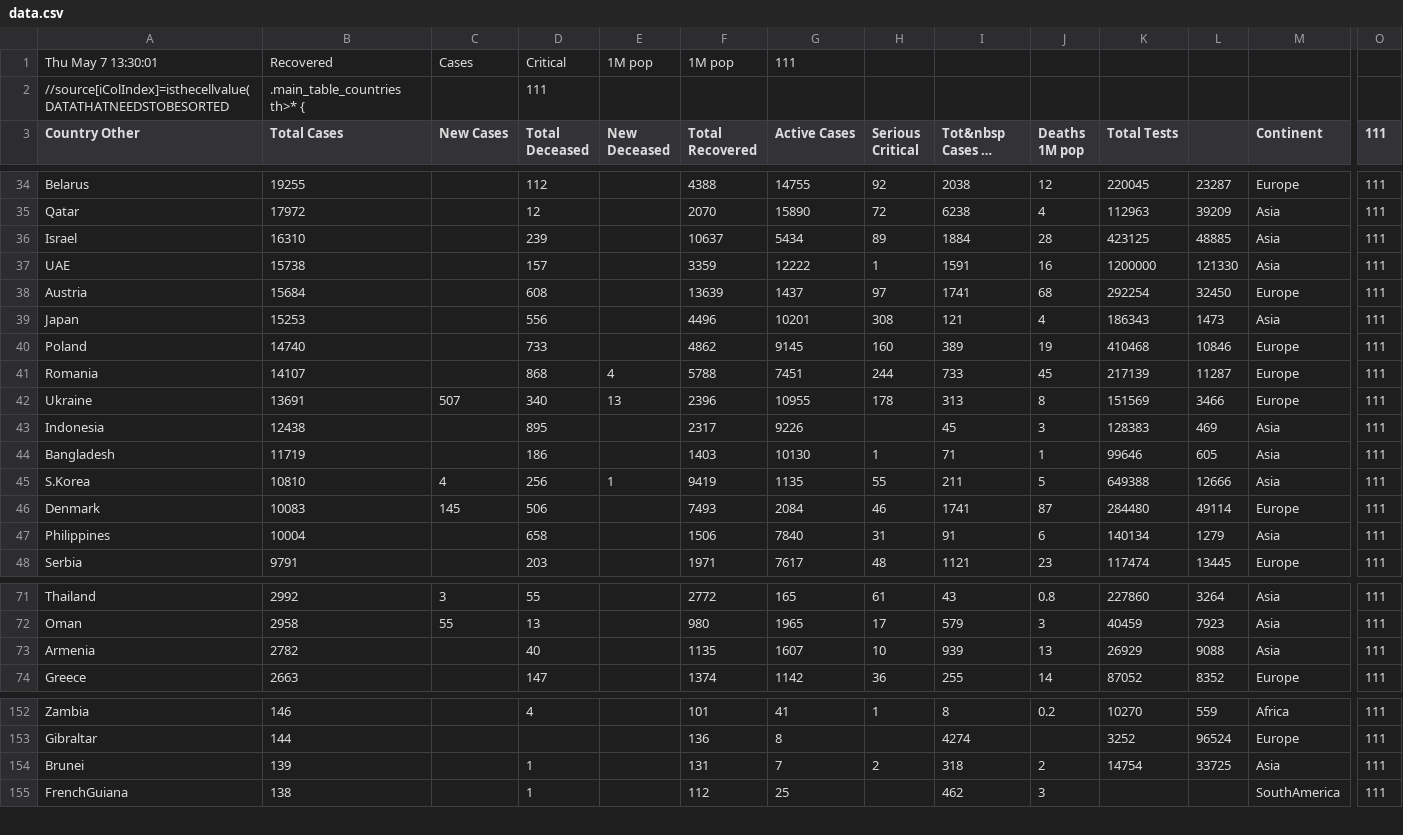
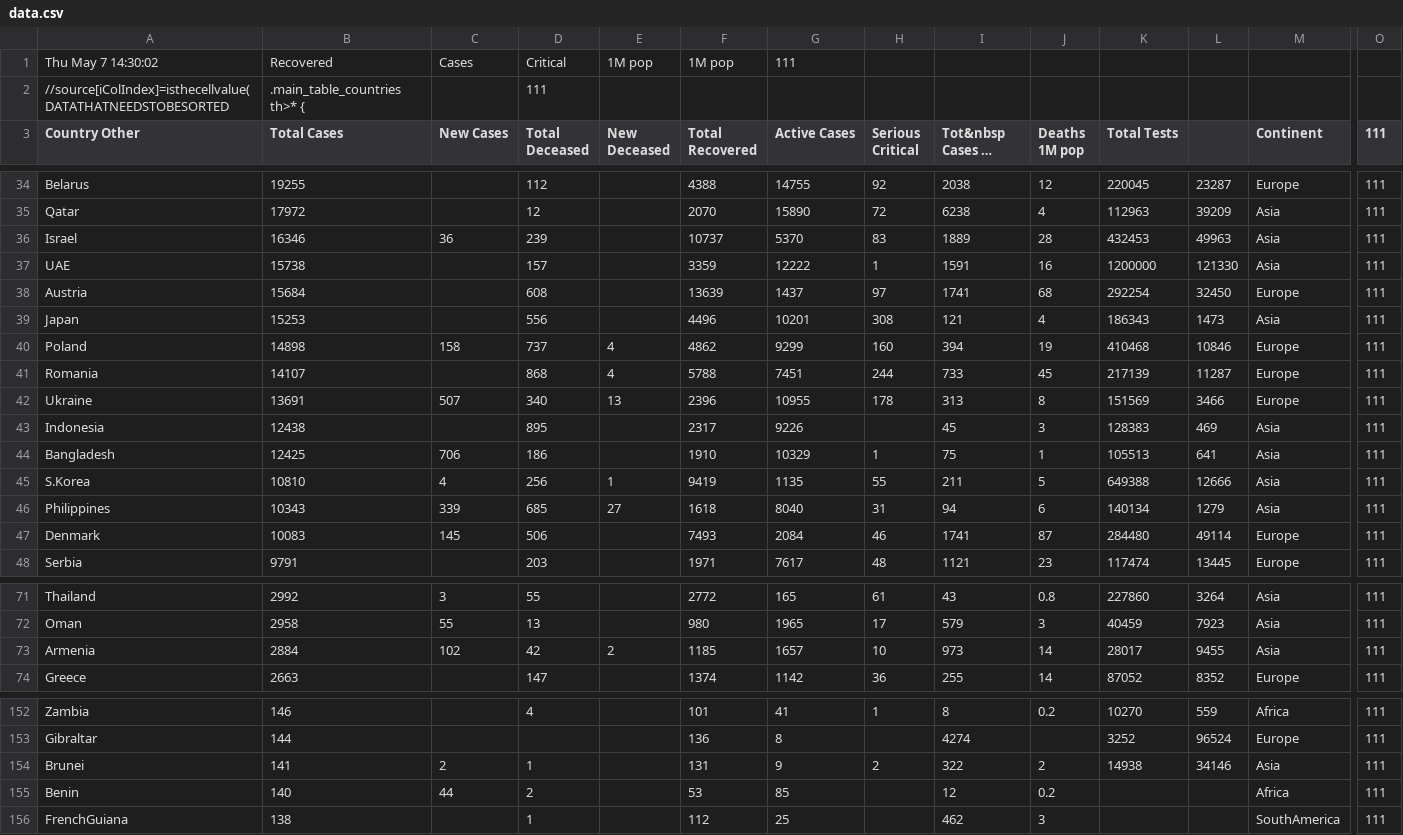
Before and after one commit to hemantaduwarah1/data, a CSV file: data.csv, drawn as a sheet; only a part is shown, gaps mark what is left out; long unchanged cells end in …; removed rows and columns are numbered as before the commit, all else as after; rows hold the shown columns only; the diff covers the shown part only; the diff names each change by its address in the sheet, - before the commit and + after, or states it on an @@ line.

Commit message:
update

```diff
--- a/data.csv
+++ b/data.csv
-A1 (Country Other): Thu May 7 13:30:01
+A1 (Country Other): Thu May 7 14:30:02
-B36 (Total Cases): 16310
+B36 (Total Cases): 16346
-C36 (New Cases): (empty)
+C36 (New Cases): 36
-F36 (Total Recovered): 10637
+F36 (Total Recovered): 10737
-G36 (Active Cases): 5434
+G36 (Active Cases): 5370
-H36 (Serious Critical): 89
+H36 (Serious Critical): 83
-I36 (Tot&nbsp Cases 1M pop): 1884
+I36 (Tot&nbsp Cases 1M pop): 1889
-K36 (Total Tests): 423125
+K36 (Total Tests): 432453
-L36: 48885
+L36: 49963
-B40 (Total Cases): 14740
+B40 (Total Cases): 14898
-C40 (New Cases): (empty)
+C40 (New Cases): 158
-D40 (Total Deceased): 733
+D40 (Total Deceased): 737
-E40 (New Deceased): (empty)
+E40 (New Deceased): 4
-G40 (Active Cases): 9145
+G40 (Active Cases): 9299
-I40 (Tot&nbsp Cases 1M pop): 389
+I40 (Tot&nbsp Cases 1M pop): 394
-B44 (Total Cases): 11719
+B44 (Total Cases): 12425
-C44 (New Cases): (empty)
+C44 (New Cases): 706
-F44 (Total Recovered): 1403
+F44 (Total Recovered): 1910
-G44 (Active Cases): 10130
+G44 (Active Cases): 10329
-I44 (Tot&nbsp Cases 1M pop): 71
+I44 (Tot&nbsp Cases 1M pop): 75
-K44 (Total Tests): 99646
+K44 (Total Tests): 105513
-L44: 605
+L44: 641
+row 46: Philippines | 10343 | 339 | 685 | 27 | 1618 | 8040 | 31 | 94 | 6 | 140134 | 1279 | Asia | 111
-row 47: Philippines | 10004 |  | 658 |  | 1506 | 7840 | 31 | 91 | 6 | 140134 | 1279 | Asia | 111
-B73 (Total Cases): 2782
+B73 (Total Cases): 2884
-C73 (New Cases): (empty)
+C73 (New Cases): 102
-D73 (Total Deceased): 40
+D73 (Total Deceased): 42
-E73 (New Deceased): (empty)
+E73 (New Deceased): 2
-F73 (Total Recovered): 1135
+F73 (Total Recovered): 1185
-G73 (Active Cases): 1607
+G73 (Active Cases): 1657
-I73 (Tot&nbsp Cases 1M pop): 939
+I73 (Tot&nbsp Cases 1M pop): 973
-J73 (Deaths 1M pop): 13
+J73 (Deaths 1M pop): 14
-K73 (Total Tests): 26929
+K73 (Total Tests): 28017
-L73: 9088
+L73: 9455
-B154 (Total Cases): 139
+B154 (Total Cases): 141
-C154 (New Cases): (empty)
+C154 (New Cases): 2
-G154 (Active Cases): 7
+G154 (Active Cases): 9
-I154 (Tot&nbsp Cases 1M pop): 318
+I154 (Tot&nbsp Cases 1M pop): 322
-K154 (Total Tests): 14754
+K154 (Total Tests): 14938
-L154: 33725
+L154: 34146
+row 155: Benin | 140 | 44 | 2 |  | 53 | 85 |  | 12 | 0.2 |  |  | Africa | 111
```
Also changed, not shown: 1 removed row and 32 edited cells elsewhere in this file.
